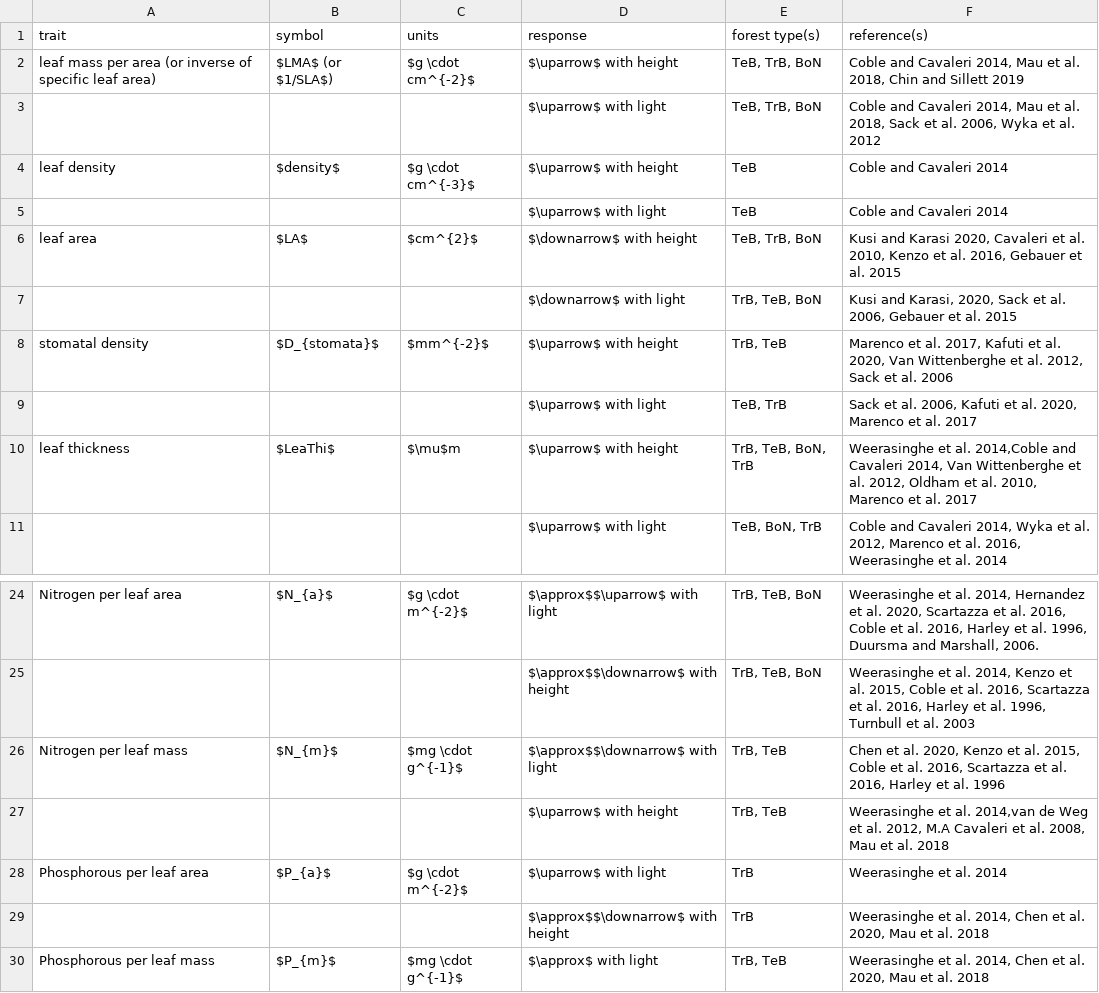
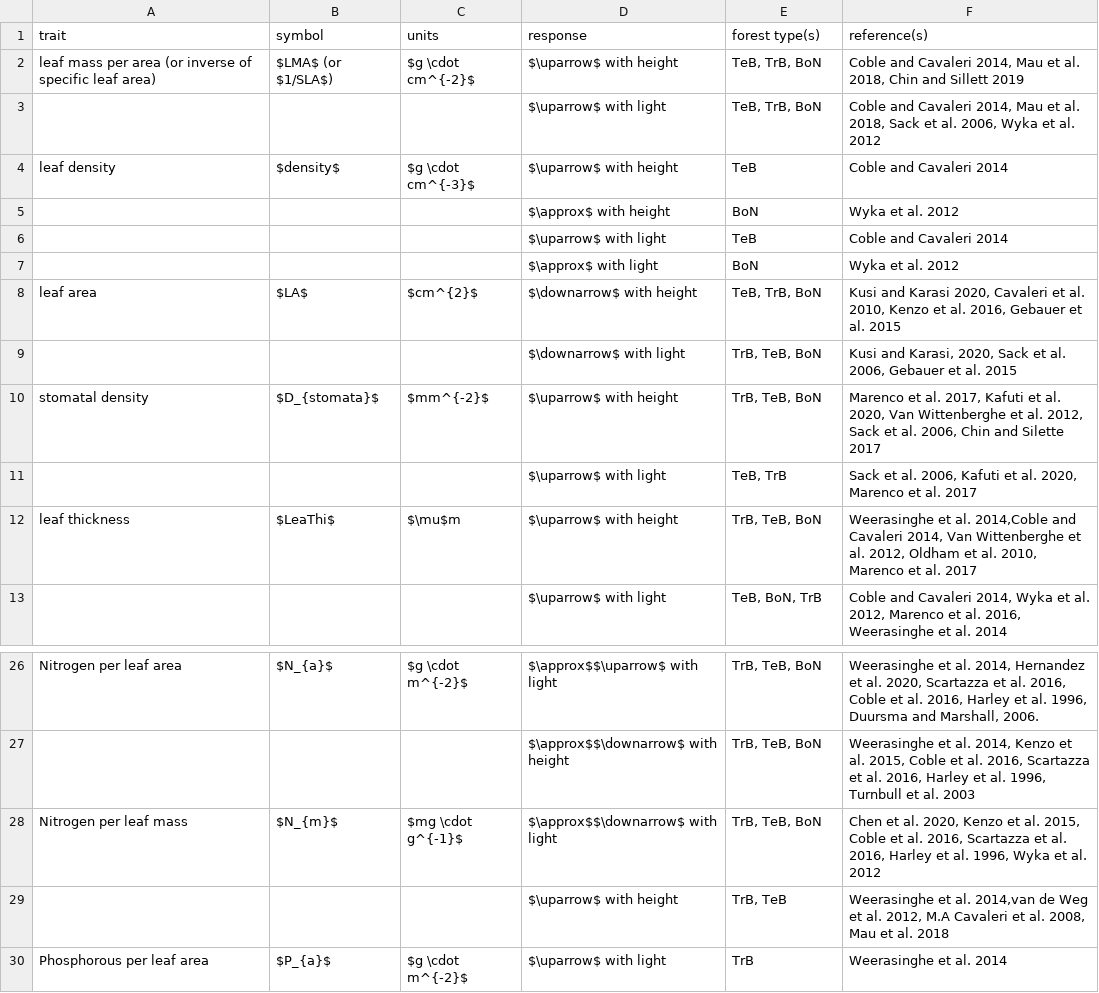
Before and after one commit to EcoClimLab/vertical-thermal-review, a CSV file: Lit_Review/traits_table.csv, drawn as a sheet; only a part is shown, gaps mark what is left out; the shorter side is filled out with more unchanged rows.

Commit message:
Update traits_table.csv

```diff
--- a/Lit_Review/traits_table.csv
+++ b/Lit_Review/traits_table.csv
@@ -4,8 +4,10 @@ leaf mass per area (or inverse of specific leaf area),$LMA$ (or $1/SLA$),$g \cdo
 leaf density,$density$,$g \cdot cm^{-3}$,$\uparrow$ with height,TeB,Coble and Cavaleri 2014
+,,,$\approx$ with height,BoN,Wyka et al. 2012
 ,,,$\uparrow$ with light,TeB,Coble and Cavaleri 2014
+,,,$\approx$ with light,BoN,Wyka et al. 2012
 leaf area,$LA$,$cm^{2}$,$\downarrow$ with height,"TeB, TrB, BoN","Kusi and Karasi 2020, Cavaleri et al. 2010, Kenzo et al. 2016, Gebauer et al. 2015"
 ,,,$\downarrow$ with light,"TrB, TeB, BoN","Kusi and Karasi, 2020, Sack et al. 2006, Gebauer et al. 2015"
-stomatal density ,$D_{stomata}$,$mm^{-2}$,$\uparrow$ with height,"TrB, TeB","Marenco et al. 2017, Kafuti et al. 2020, Van Wittenberghe et al. 2012, Sack et al. 2006"
+stomatal density ,$D_{stomata}$,$mm^{-2}$,$\uparrow$ with height,"TrB, TeB, BoN","Marenco et al. 2017, Kafuti et al. 2020, Van Wittenberghe et al. 2012, Sack et al. 2006, Chin and Silette 2017"
 ,,,$\uparrow$ with light,"TeB, TrB","Sack et al. 2006, Kafuti et al. 2020, Marenco et al. 2017"
-leaf thickness,$LeaThi$,$\mu$m,$\uparrow$ with height,"TrB, TeB, BoN, TrB","Weerasinghe et al. 2014,Coble and Cavaleri 2014, Van Wittenberghe et al. 2012, Oldham et al. 2010, Marenco et al. 2017"
+leaf thickness,$LeaThi$,$\mu$m,$\uparrow$ with height,"TrB, TeB, BoN","Weerasinghe et al. 2014,Coble and Cavaleri 2014, Van Wittenberghe et al. 2012, Oldham et al. 2010, Marenco et al. 2017"
 ,,,$\uparrow$ with light,"TeB, BoN, TrB","Coble and Cavaleri 2014, Wyka et al. 2012, Marenco et al. 2016, Weerasinghe et al. 2014"
@@ -25,3 +27,3 @@ Nitrogen per leaf area,$N_{a}$,$g \cdot m^{-2}$,$\approx$$\uparrow$ with light,"
 ,,,$\approx$$\downarrow$ with height,"TrB, TeB, BoN","Weerasinghe et al. 2014, Kenzo et al. 2015, Coble et al. 2016, Scartazza et al. 2016, Harley et al. 1996, Turnbull et al. 2003"
-Nitrogen per leaf mass,$N_{m}$,$mg \cdot g^{-1}$ ,$\approx$$\downarrow$ with light,"TrB, TeB","Chen et al. 2020, Kenzo et al. 2015, Coble et al. 2016, Scartazza et al. 2016, Harley et al. 1996 "
+Nitrogen per leaf mass,$N_{m}$,$mg \cdot g^{-1}$ ,$\approx$$\downarrow$ with light,"TrB, TeB, BoN","Chen et al. 2020, Kenzo et al. 2015, Coble et al. 2016, Scartazza et al. 2016, Harley et al. 1996, Wyka et al. 2012 "
 ,,,$\uparrow$ with height,"TrB, TeB","Weerasinghe et al. 2014,van de Weg et al. 2012, M.A Cavaleri et al. 2008, Mau et al. 2018   "
```
